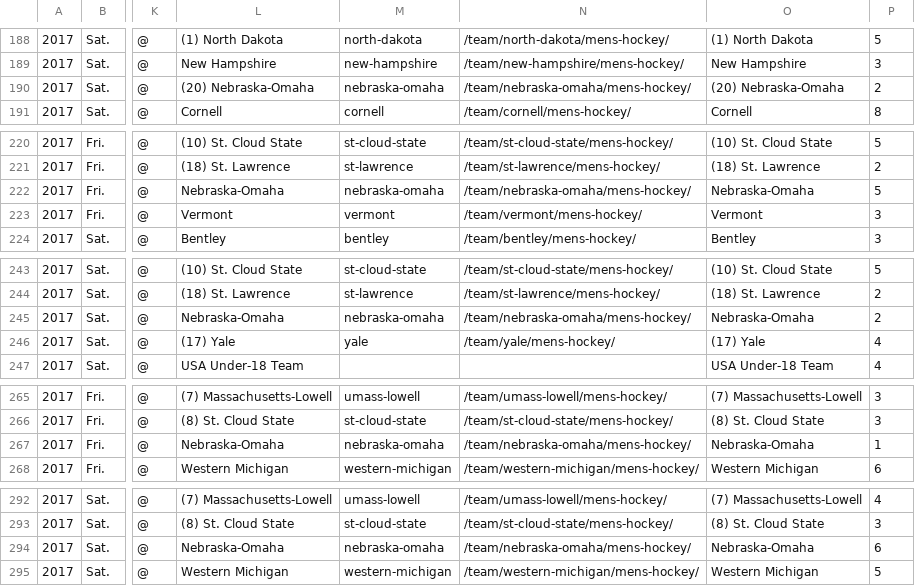
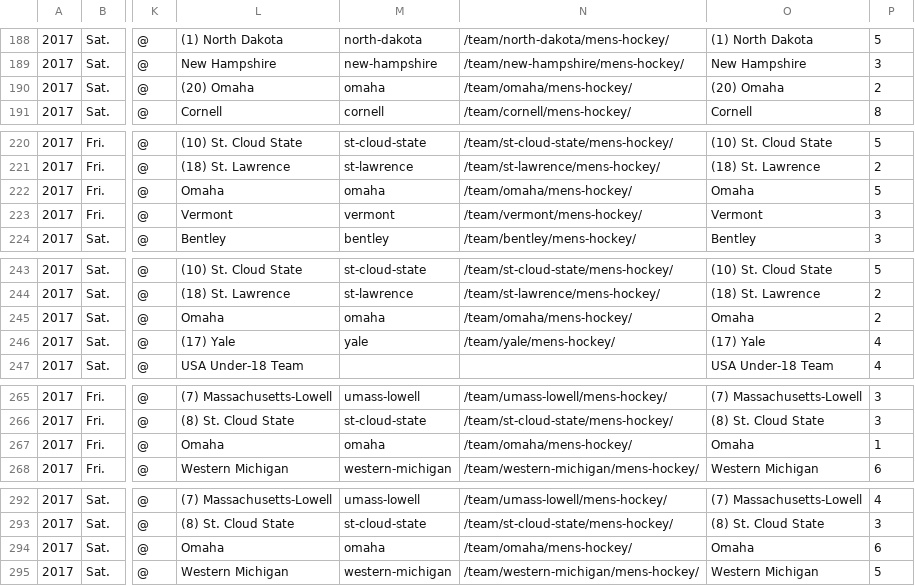
Before and after one commit to octonion/hockey, a CSV file: uscho/csv/uscho_games_2017.csv, drawn as a sheet; only a part is shown, gaps mark what is left out; the diff covers the shown part only; the diff names each change by its address in the sheet, - before the commit and + after, or states it on an @@ line.

Commit message:
NCAA men's hockey update.

```diff
--- a/uscho/csv/uscho_games_2017.csv
+++ b/uscho/csv/uscho_games_2017.csv
-L190: (20) Nebraska-Omaha
+L190: (20) Omaha
-M190: nebraska-omaha
+M190: omaha
-N190: /team/nebraska-omaha/mens-hockey/
+N190: /team/omaha/mens-hockey/
-O190: (20) Nebraska-Omaha
+O190: (20) Omaha
-L222: Nebraska-Omaha
+L222: Omaha
-M222: nebraska-omaha
+M222: omaha
-N222: /team/nebraska-omaha/mens-hockey/
+N222: /team/omaha/mens-hockey/
-O222: Nebraska-Omaha
+O222: Omaha
-L245: Nebraska-Omaha
+L245: Omaha
-M245: nebraska-omaha
+M245: omaha
-N245: /team/nebraska-omaha/mens-hockey/
+N245: /team/omaha/mens-hockey/
-O245: Nebraska-Omaha
+O245: Omaha
-L267: Nebraska-Omaha
+L267: Omaha
-M267: nebraska-omaha
+M267: omaha
-N267: /team/nebraska-omaha/mens-hockey/
+N267: /team/omaha/mens-hockey/
-O267: Nebraska-Omaha
+O267: Omaha
-L294: Nebraska-Omaha
+L294: Omaha
-M294: nebraska-omaha
+M294: omaha
-N294: /team/nebraska-omaha/mens-hockey/
+N294: /team/omaha/mens-hockey/
-O294: Nebraska-Omaha
+O294: Omaha
```
Also changed, not shown: 2 added rows, 2 moved rows and 138 edited cells elsewhere in this file, uscho/sos/current_ranking.csv, 5 other files.
